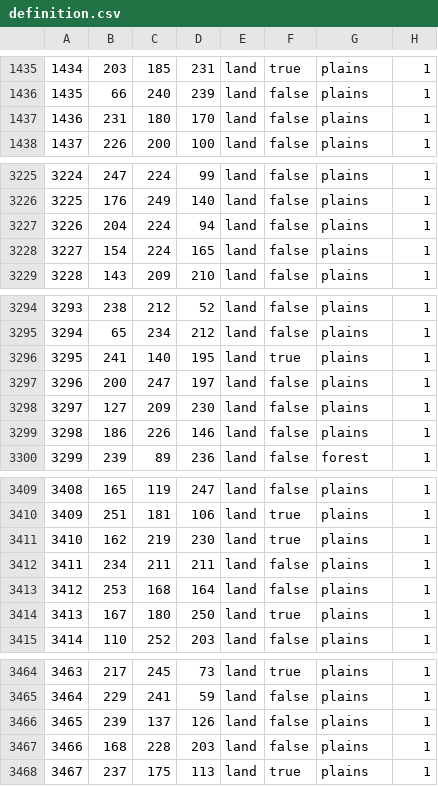
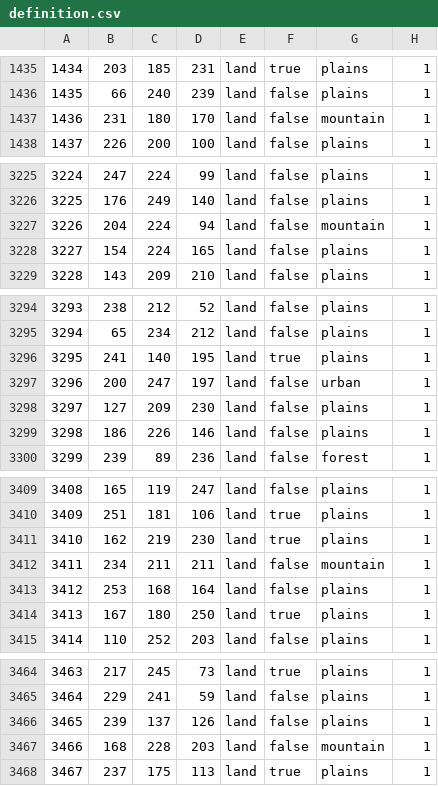
Before and after one commit to Choo-Choo-Oreo/aNCFO_cco, a CSV file: map/definition.csv, drawn as a sheet; only a part is shown, gaps mark what is left out; the diff covers the shown part only.

```diff
--- a/map/definition.csv
+++ b/map/definition.csv
@@ -1436,3 +1436,3 @@
 1435;66;240;239;land;false;plains;1
-1436;231;180;170;land;false;plains;1
+1436;231;180;170;land;false;mountain;1
 1437;226;200;100;land;false;plains;1
@@ -3226,3 +3226,3 @@
 3225;176;249;140;land;false;plains;1
-3226;204;224;94;land;false;plains;1
+3226;204;224;94;land;false;mountain;1
 3227;154;224;165;land;false;plains;1
@@ -3296,3 +3296,3 @@
 3295;241;140;195;land;true;plains;1
-3296;200;247;197;land;false;plains;1
+3296;200;247;197;land;false;urban;1
 3297;127;209;230;land;false;plains;1
@@ -3411,3 +3411,3 @@
 3410;162;219;230;land;true;plains;1
-3411;234;211;211;land;false;plains;1
+3411;234;211;211;land;false;mountain;1
 3412;253;168;164;land;false;plains;1
@@ -3466,3 +3466,3 @@
 3465;239;137;126;land;false;plains;1
-3466;168;228;203;land;false;plains;1
+3466;168;228;203;land;false;mountain;1
 3467;237;175;113;land;true;plains;1
```
Also changed, not shown: 30 edited cells elsewhere in this file, 47 other files.
